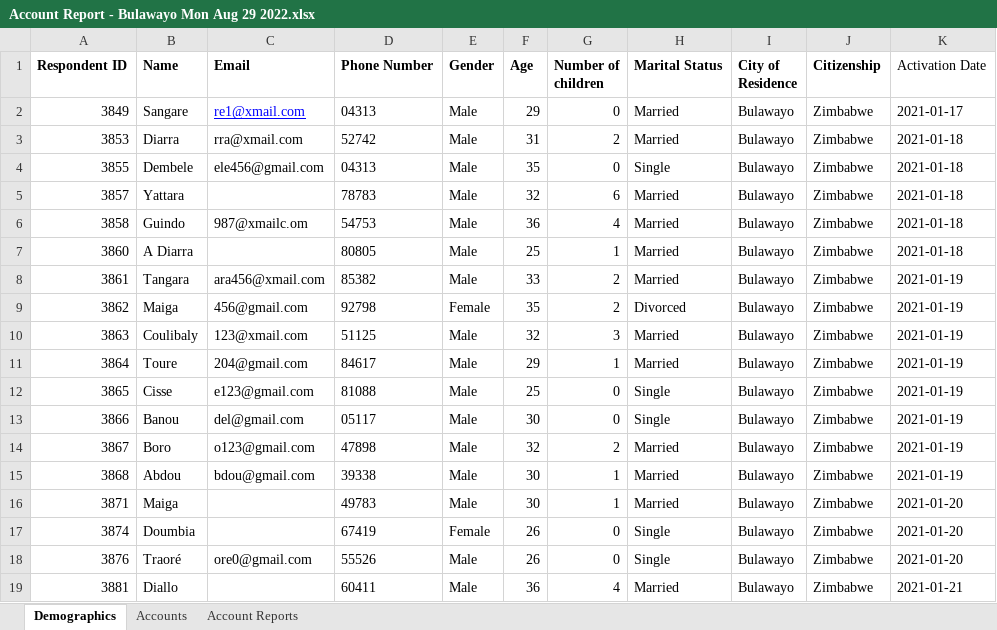
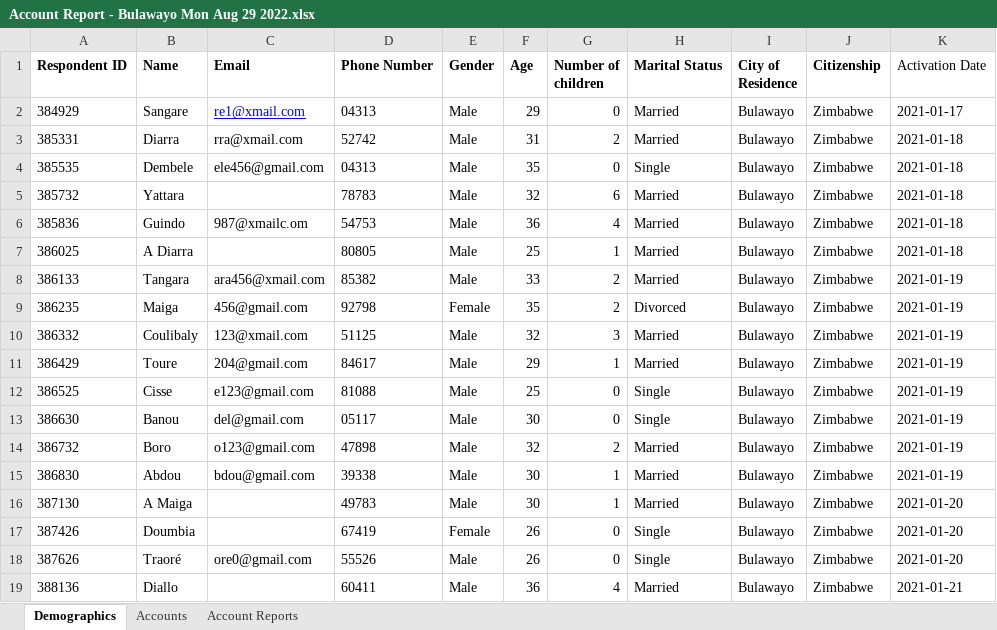
Before and after one commit to faithkabanda/Data-Analyst-Portfolio-By-Faith-Kabanda, an Excel workbook: Project 1 -/Data_files/Cities/Bulawayo/Datafiles/Account Report - Bulawayo Mon Aug 29 2022.xlsx, sheet Demographics, drawn as a sheet; values as stored, in another font and other column widths than the file's, no borders; the diff names each change by its address in the sheet, - before the commit and + after, or states it on an @@ line.

```diff
--- a/Project 1 -/Data_files/Cities/Bulawayo/Datafiles/Account Report - Bulawayo Mon Aug 29 2022.xlsx (sheet Demographics)
+++ b/Project 1 -/Data_files/Cities/Bulawayo/Datafiles/Account Report - Bulawayo Mon Aug 29 2022.xlsx (sheet Demographics)
-A2 (Respondent ID): 3849
+A2 (Respondent ID): 384929
-A3 (Respondent ID): 3853
+A3 (Respondent ID): 385331
-A4 (Respondent ID): 3855
+A4 (Respondent ID): 385535
-A5 (Respondent ID): 3857
+A5 (Respondent ID): 385732
-A6 (Respondent ID): 3858
+A6 (Respondent ID): 385836
-A7 (Respondent ID): 3860
+A7 (Respondent ID): 386025
-A8 (Respondent ID): 3861
+A8 (Respondent ID): 386133
-A9 (Respondent ID): 3862
+A9 (Respondent ID): 386235
-A10 (Respondent ID): 3863
+A10 (Respondent ID): 386332
-A11 (Respondent ID): 3864
+A11 (Respondent ID): 386429
-A12 (Respondent ID): 3865
+A12 (Respondent ID): 386525
-A13 (Respondent ID): 3866
+A13 (Respondent ID): 386630
-A14 (Respondent ID): 3867
+A14 (Respondent ID): 386732
-A15 (Respondent ID): 3868
+A15 (Respondent ID): 386830
-A16 (Respondent ID): 3871
+A16 (Respondent ID): 387130
-B16 (Name): Maiga
+B16 (Name): A Maiga
-A17 (Respondent ID): 3874
+A17 (Respondent ID): 387426
-A18 (Respondent ID): 3876
+A18 (Respondent ID): 387626
-A19 (Respondent ID): 3881
+A19 (Respondent ID): 388136
```
Also changed, not shown: sheet Account Reports, sheet Accounts, Project 1 -/Data_files/Cities/Bulawayo/Datafiles/Income Report -Bulawayo Mon Aug 29 2022.xlsx, 4 other files.
